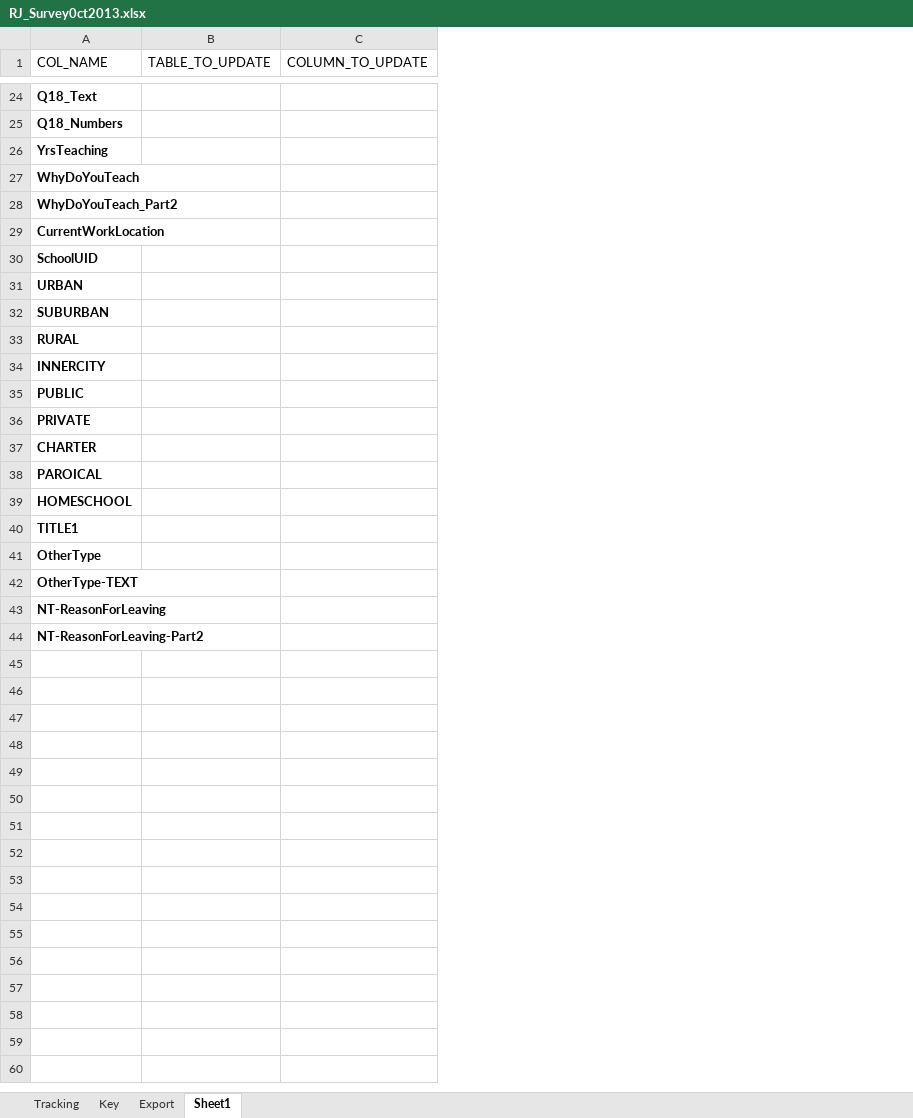
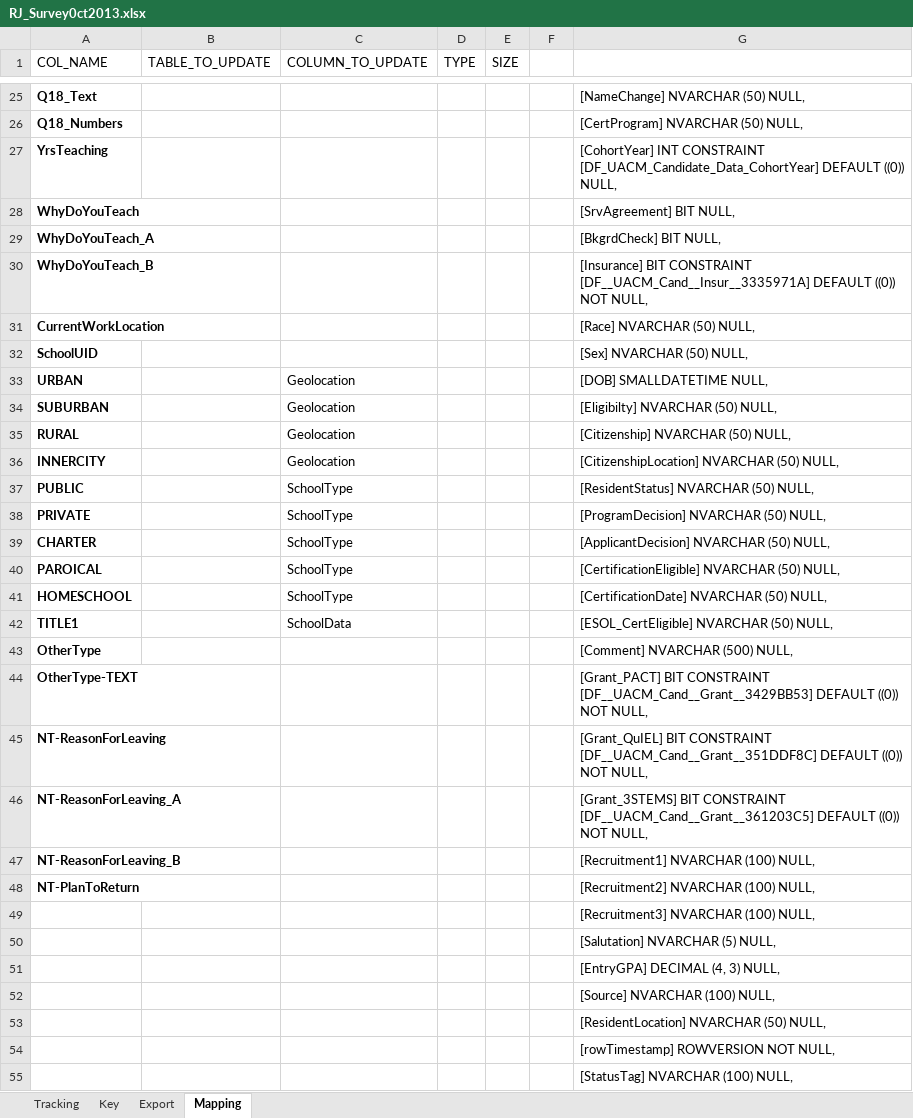
Before and after one commit to rjones4375/UACM, an Excel workbook: RJ_Survey0ct2013.xlsx, sheet Mapping, drawn as a sheet; only a part is shown, gaps mark what is left out; values as stored, in another font and other column widths than the file's, no borders; addresses are those after the commit; the diff covers the shown part only; the diff names each change by its address in the sheet, - before the commit and + after, or states it on an @@ line.

Commit message:
Add MAPPING sheet to Excel spreadsheet

```diff
--- a/RJ_Survey0ct2013.xlsx (sheet Mapping)
+++ b/RJ_Survey0ct2013.xlsx (sheet Mapping)
-sheet tab: Sheet1
+sheet tab: Mapping
+column D (TYPE), empty
+column E (SIZE), empty
+column F, empty
+column G, rows 25-29: [NameChange] NVARCHAR (50) NULL, | [CertProgram] NVARCHAR (50) NULL, | [CohortYear] INT CONSTRAINT [DF_UACM_Candidate_Data_CohortYear] DEFAULT ((0)) NULL, | [SrvAgreement] BIT NULL, | [BkgrdCheck] BIT NULL,; rows 31-46: [Race] NVARCHAR (50) NULL, | [Sex] NVARCHAR (50) NULL, | [DOB] SMALLDATETIME NULL, | [Eligibilty] NVARCHAR (50) NULL, | [Citizenship] NVARCHAR (50) NULL, | [CitizenshipLocation] NVARCHAR (50) NULL, | [ResidentStatus] NVARCHAR (50) NULL, | [ProgramDecision] NVARCHAR (50) NULL, | [ApplicantDecision] NVARCHAR (50) NULL, | [CertificationEligible] NVARCHAR (50) NULL, | [CertificationDate] NVARCHAR (50) NULL, | [ESOL_CertEligible] NVARCHAR (50) NULL, | [Comment] NVARCHAR (500) NULL, | [Grant_PACT] BIT CONSTRAINT [DF__UACM_Cand__Grant__3429BB53] DEFAULT ((0)) NOT NULL, | [Grant_QuIEL] BIT CONSTRAINT [DF__UACM_Cand__Grant__351DDF8C] DEFAULT ((0)) NOT NULL, | [Grant_3STEMS] BIT CONSTRAINT [DF__UACM_Cand__Grant__361203C5] DEFAULT ((0)) NOT NULL,
-A29 (COL_NAME): WhyDoYouTeach_Part2
+A29 (COL_NAME): WhyDoYouTeach_A
+row 30: WhyDoYouTeach_B |  |  |  |  |  | [Insurance] BIT CONSTRAINT [DF__UACM_Cand__Insur__3335971A] DEFAULT ((0)) NOT NULL,
-C33:C36 (COLUMN_TO_UPDATE): (empty)
+C33:C36 (COLUMN_TO_UPDATE): Geolocation
-C37:C41 (COLUMN_TO_UPDATE): (empty)
+C37:C41 (COLUMN_TO_UPDATE): SchoolType
-C42 (COLUMN_TO_UPDATE): (empty)
+C42 (COLUMN_TO_UPDATE): SchoolData
-A46 (COL_NAME): NT-ReasonForLeaving-Part2
+A46 (COL_NAME): NT-ReasonForLeaving_A
+row 47: NT-ReasonForLeaving_B |  |  |  |  |  | [Recruitment1] NVARCHAR (100) NULL,
+row 48: NT-PlanToReturn |  |  |  |  |  | [Recruitment2] NVARCHAR (100) NULL,
+row 49:  |  |  |  |  |  | [Recruitment3] NVARCHAR (100) NULL,
+row 50:  |  |  |  |  |  | [Salutation] NVARCHAR (5) NULL,
+row 51:  |  |  |  |  |  | [EntryGPA] DECIMAL (4, 3) NULL,
+row 52:  |  |  |  |  |  | [Source] NVARCHAR (100) NULL,
+row 53:  |  |  |  |  |  | [ResidentLocation] NVARCHAR (50) NULL,
+row 54:  |  |  |  |  |  | [rowTimestamp] ROWVERSION NOT NULL,
+row 55:  |  |  |  |  |  | [StatusTag] NVARCHAR (100) NULL,
```
Also changed, not shown: 4 added rows, 1 removed row, 23 edited cells and cell formats elsewhere in this sheet, 1 other file.
